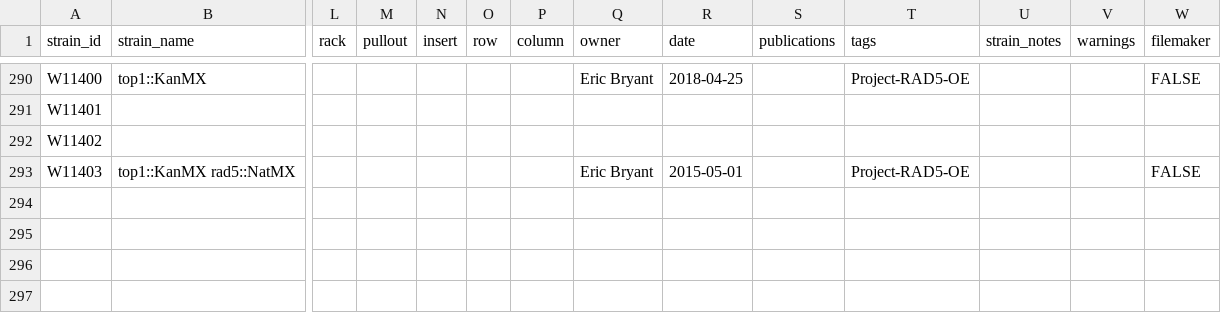
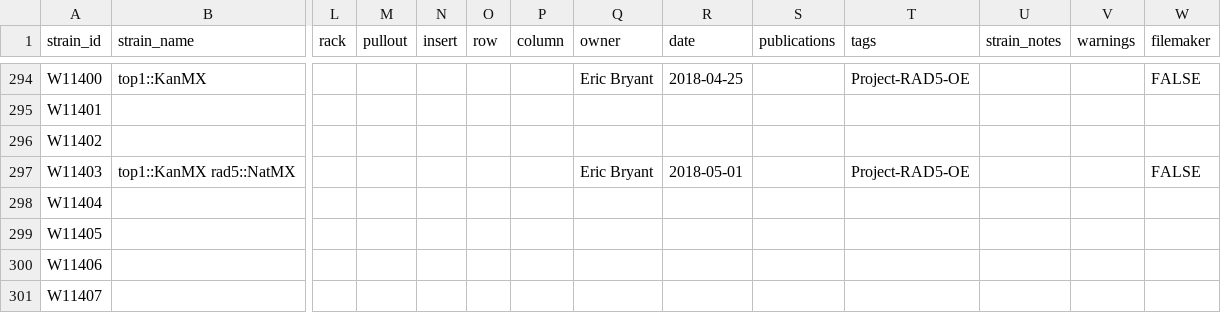
Before and after one commit to gaelfortin/rothfreezer, a CSV file: inst/db/strains/W.csv, drawn as a sheet; only a part is shown, gaps mark what is left out; addresses are those after the commit; rows hold the shown columns only; the diff covers the shown part only; the diff names each change by its address in the sheet, - before the commit and + after, or states it on an @@ line.

```diff
--- a/inst/db/strains/W.csv
+++ b/inst/db/strains/W.csv
-R297 (date): 2015-05-01
+R297 (date): 2018-05-01
+row 298: W11404
+row 299: W11405
+row 300: W11406
+row 301: W11407
```
Also changed, not shown: 11 added rows, 2 removed rows and 14 edited cells elsewhere in this file, inst/db/queries/queries.csv, inst/db/strains/J.csv, 3 other files.
